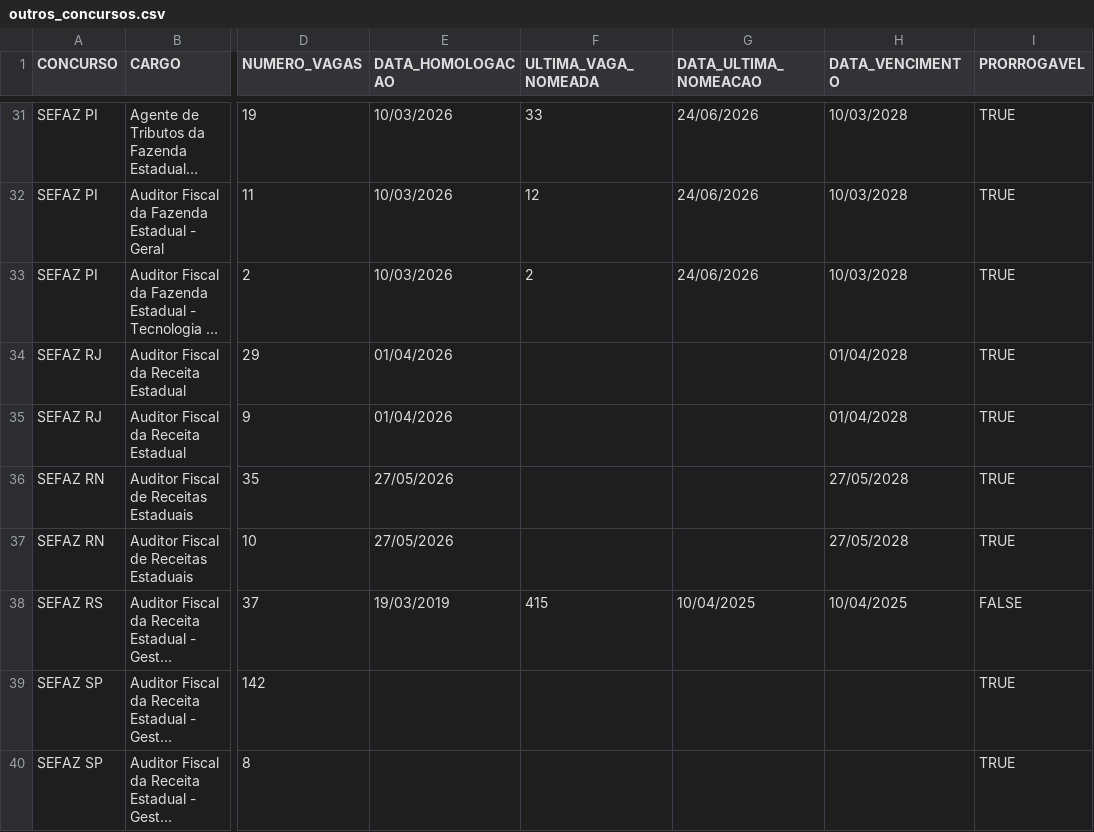
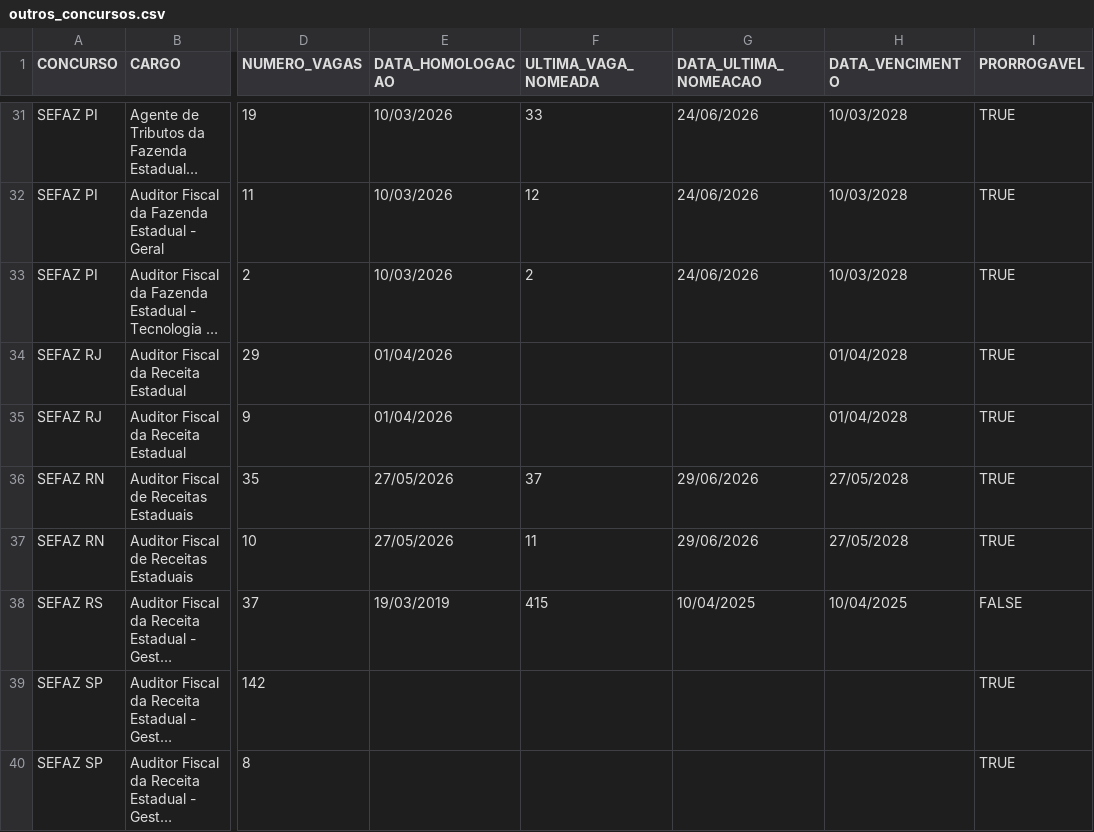
Before and after one commit to observatoriosefmg/observatoriosefmg.github.io, a CSV file: evasao/data/outros_concursos.csv, drawn as a sheet; only a part is shown, gaps mark what is left out; long unchanged cells end in …; the diff names each change by its address in the sheet, - before the commit and + after, or states it on an @@ line.

Commit message:
SEFAZ RN

```diff
--- a/evasao/data/outros_concursos.csv
+++ b/evasao/data/outros_concursos.csv
-F36 (ULTIMA_VAGA_NOMEADA): (empty)
+F36 (ULTIMA_VAGA_NOMEADA): 37
-G36:G37 (DATA_ULTIMA_NOMEACAO): (empty)
+G36:G37 (DATA_ULTIMA_NOMEACAO): 29/06/2026
-F37 (ULTIMA_VAGA_NOMEADA): (empty)
+F37 (ULTIMA_VAGA_NOMEADA): 11
```
